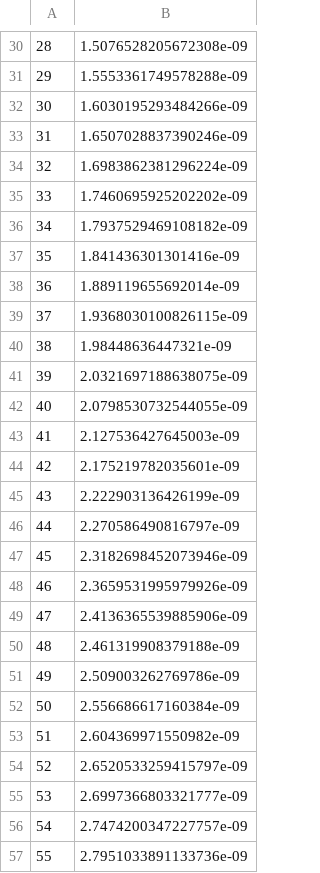
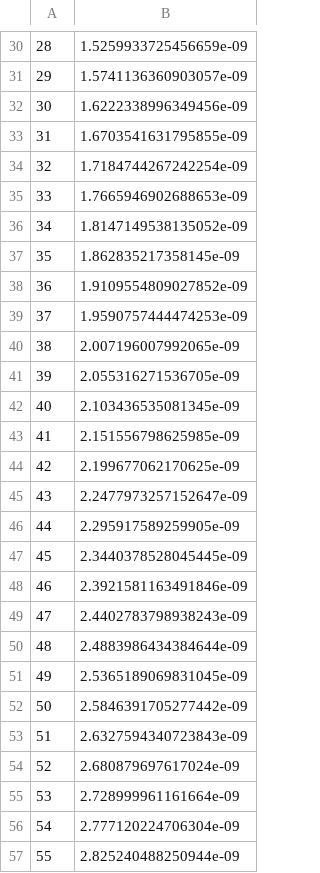
Before and after one commit to adopolis23/Optics-Simulations, a CSV file: FinalProject/python/times2_5.csv, drawn as a sheet; only a part is shown, gaps mark what is left out; the diff covers the shown part only.

```diff
--- a/FinalProject/python/times2_5.csv
+++ b/FinalProject/python/times2_5.csv
@@ -30,28 +30,28 @@
-28,1.5076528205672308e-09
-29,1.5553361749578288e-09
-30,1.6030195293484266e-09
-31,1.6507028837390246e-09
-32,1.6983862381296224e-09
-33,1.7460695925202202e-09
-34,1.7937529469108182e-09
-35,1.841436301301416e-09
-36,1.889119655692014e-09
-37,1.9368030100826115e-09
-38,1.98448636447321e-09
-39,2.0321697188638075e-09
-40,2.0798530732544055e-09
-41,2.127536427645003e-09
-42,2.175219782035601e-09
-43,2.222903136426199e-09
-44,2.270586490816797e-09
-45,2.3182698452073946e-09
-46,2.3659531995979926e-09
-47,2.4136365539885906e-09
-48,2.461319908379188e-09
-49,2.509003262769786e-09
-50,2.556686617160384e-09
-51,2.604369971550982e-09
-52,2.6520533259415797e-09
-53,2.6997366803321777e-09
-54,2.7474200347227757e-09
-55,2.7951033891133736e-09
+28,1.5259933725456659e-09
+29,1.5741136360903057e-09
+30,1.6222338996349456e-09
+31,1.6703541631795855e-09
+32,1.7184744267242254e-09
+33,1.7665946902688653e-09
+34,1.8147149538135052e-09
+35,1.862835217358145e-09
+36,1.9109554809027852e-09
+37,1.9590757444474253e-09
+38,2.007196007992065e-09
+39,2.055316271536705e-09
+40,2.103436535081345e-09
+41,2.151556798625985e-09
+42,2.199677062170625e-09
+43,2.2477973257152647e-09
+44,2.295917589259905e-09
+45,2.3440378528045445e-09
+46,2.3921581163491846e-09
+47,2.4402783798938243e-09
+48,2.4883986434384644e-09
+49,2.5365189069831045e-09
+50,2.5846391705277442e-09
+51,2.6327594340723843e-09
+52,2.680879697617024e-09
+53,2.728999961161664e-09
+54,2.777120224706304e-09
+55,2.825240488250944e-09
```
Also changed, not shown: 72 edited cells elsewhere in this file, FinalProject/python/hist.csv, FinalProject/python/rhos.csv, 5 other files.
